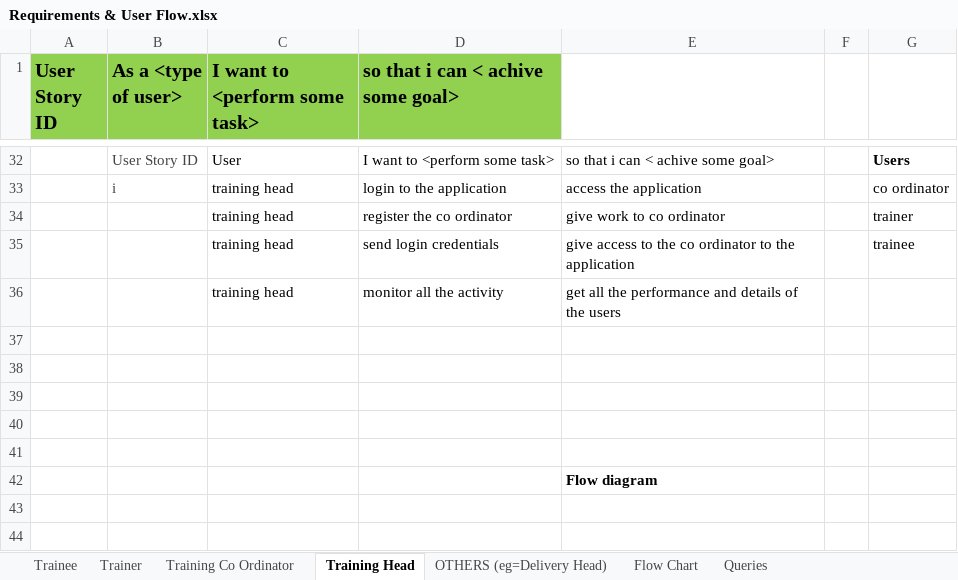
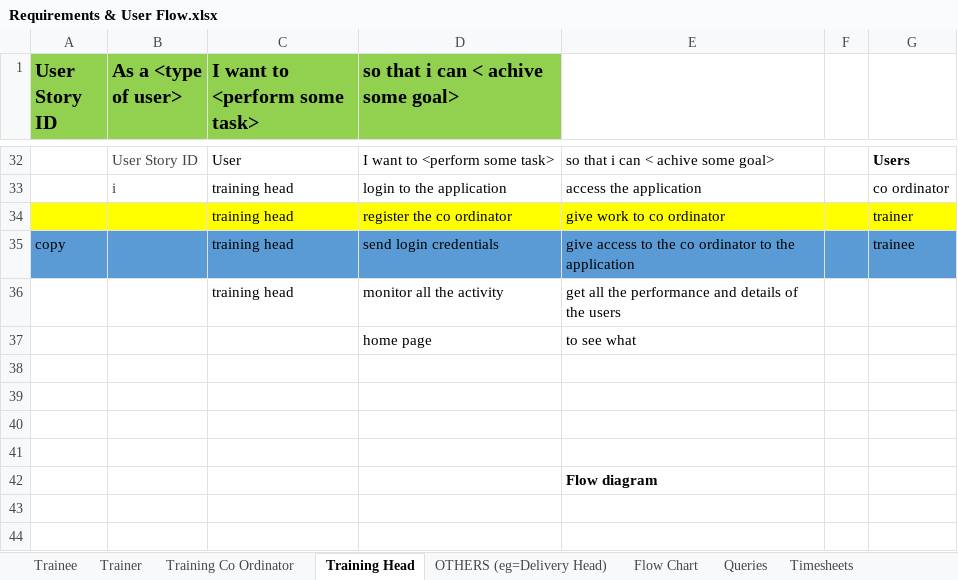
Before and after one commit to TEAM-EUPHORIA/TEAM-EUPHORIA-TMS, an Excel workbook: Requirements/Requirements & User Flow.xlsx, sheet Training Head, drawn as a sheet; only a part is shown, gaps mark what is left out; values as stored, in another font and other column widths than the file's, no borders; charts and pictures and table styles not drawn; the diff covers the shown part only; the diff names each change by its address in the sheet, - before the commit and + after, or states it on an @@ line.

Commit message:
Updated User Requirement and Timesheet by Arul

```diff
--- a/Requirements/Requirements & User Flow.xlsx (sheet Training Head)
+++ b/Requirements/Requirements & User Flow.xlsx (sheet Training Head)
+sheet tab: Timesheets
-A34:G34 fill: none
+A34:G34 fill: #FFFF00
-A35 (User Story ID): (empty)
+A35 (User Story ID): copy
-A35:G35 fill: none
+A35:G35 fill: #5B9BD5
-row 37: (empty)
+row 37:  |  |  | home page | to see what
```
Also changed, not shown: 138 added rows and cell formats elsewhere in this sheet, sheet Trainee, sheet Training Co Ordinator, sheet Trainer, sheet Queries, sheet OTHERS (eg=Delivery Head), charts or pictures, 2 other files.
